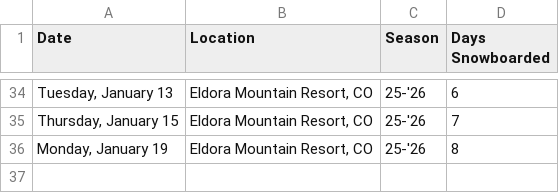
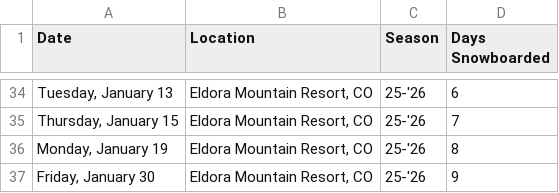
Before and after one commit to JAShapero/personal-website, a CSV file: public/data/snowboarding.csv, drawn as a sheet; only a part is shown, gaps mark what is left out.

Commit message:
Add snowboarding day: Friday, January 30 at Eldora Mountain Resort

```diff
--- a/public/data/snowboarding.csv
+++ b/public/data/snowboarding.csv
@@ -36 +36,2 @@ Date,Location,Season,Days Snowboarded
 "Monday, January 19","Eldora Mountain Resort, CO",25-'26,8
+"Friday, January 30","Eldora Mountain Resort, CO",25-'26,9
```
Also changed, not shown: src/data/snowboarding.csv.
